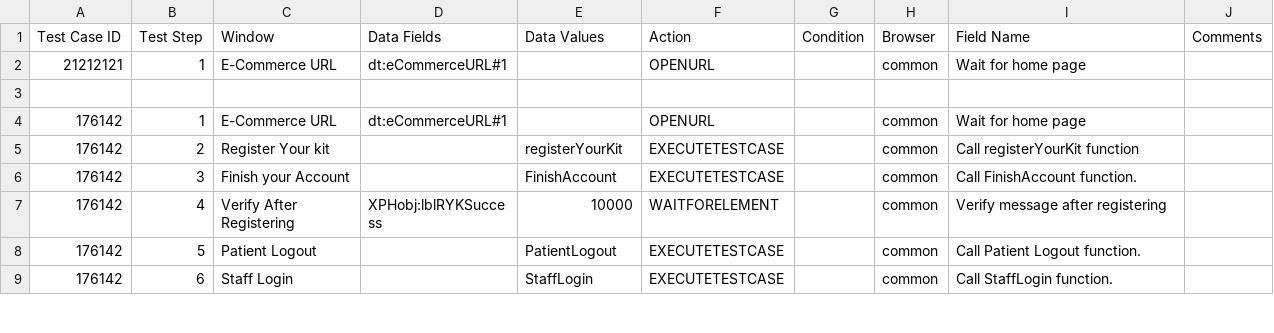
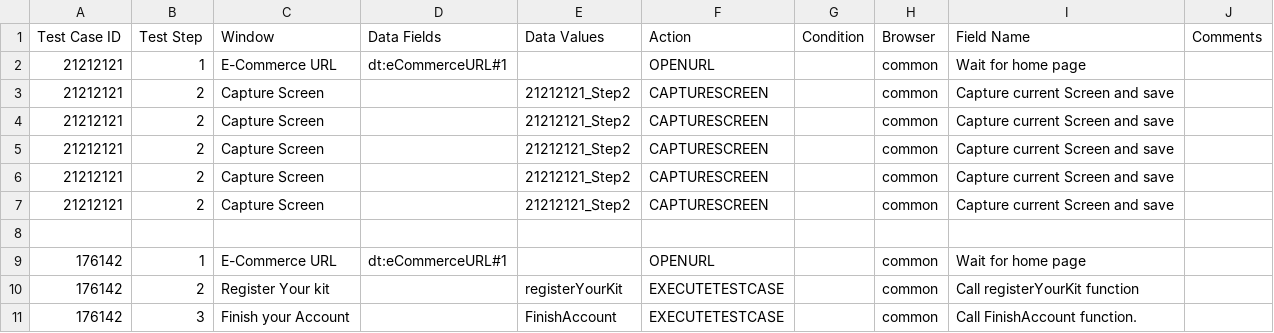
Before and after one commit to Exaviero04/file_usage, a CSV file: SmileDC.csv, drawn as a sheet; only a part is shown; the shorter side is filled out with more unchanged rows.

Commit message:
new 5 rows

```diff
--- a/SmileDC.csv
+++ b/SmileDC.csv
@@ -2,2 +2,7 @@ Test Case ID,Test Step,Window,Data Fields ,Data Values,Action,Condition,Browser,
 21212121,1,E-Commerce URL,dt:eCommerceURL#1,,OPENURL,,common,Wait for home page,
+21212121,2,Capture Screen,,21212121_Step2,CAPTURESCREEN,,common,Capture current Screen and save,
+21212121,2,Capture Screen,,21212121_Step2,CAPTURESCREEN,,common,Capture current Screen and save,
+21212121,2,Capture Screen,,21212121_Step2,CAPTURESCREEN,,common,Capture current Screen and save,
+21212121,2,Capture Screen,,21212121_Step2,CAPTURESCREEN,,common,Capture current Screen and save,
+21212121,2,Capture Screen,,21212121_Step2,CAPTURESCREEN,,common,Capture current Screen and save,
 ,,,,,, ,,,
```
